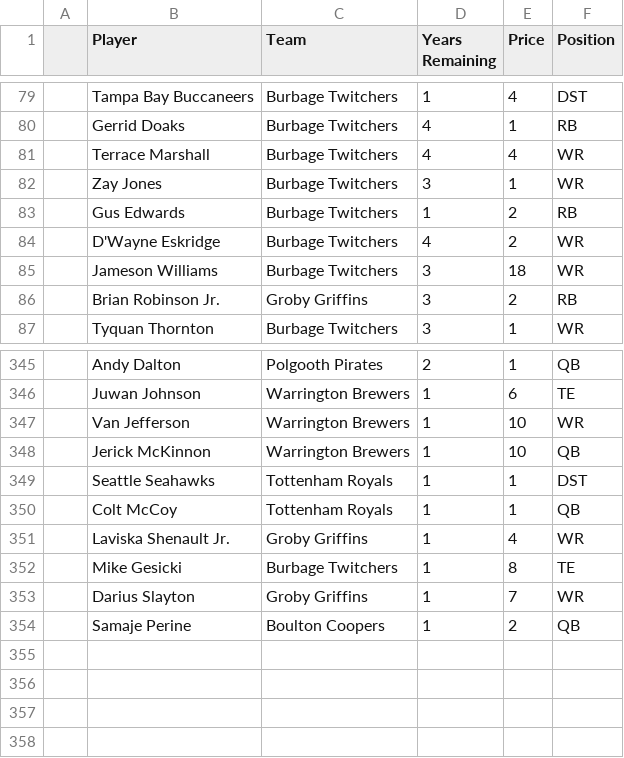
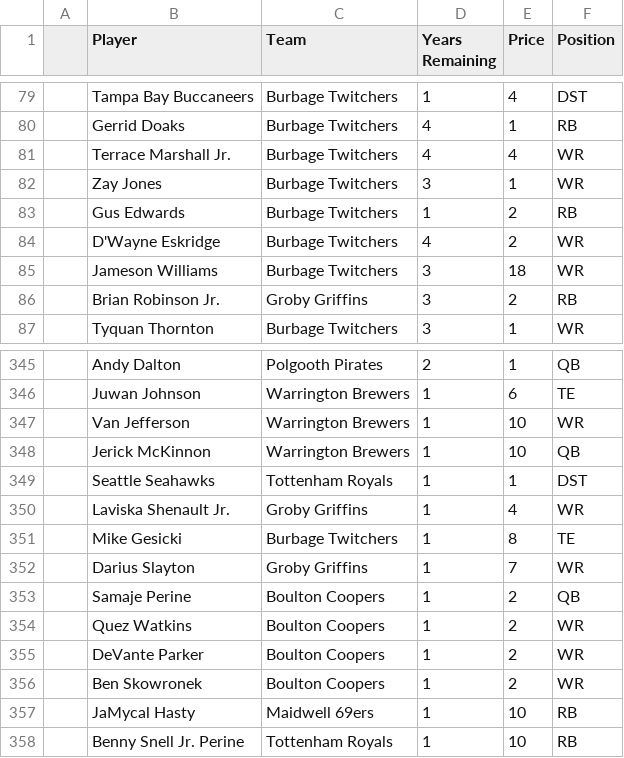
Before and after one commit to samtaylor54321/nfl_fantasy, a CSV file: data/nfl-dynasty-rosters.csv, drawn as a sheet; only a part is shown, gaps mark what is left out.

```diff
--- a/data/nfl-dynasty-rosters.csv
+++ b/data/nfl-dynasty-rosters.csv
@@ -80,3 +80,3 @@
 ,Gerrid Doaks,Burbage Twitchers,4,1,RB,,,,
-,Terrace Marshall,Burbage Twitchers,4,4,WR,,,,
+,Terrace Marshall Jr.,Burbage Twitchers,4,4,WR,,,,
 ,Zay Jones,Burbage Twitchers,3,1,WR,,,,
@@ -349,3 +349,2 @@
 ,Seattle Seahawks,Tottenham Royals,1,1,DST,,,,
-,Colt McCoy,Tottenham Royals,1,1,QB,,,,
 ,Laviska Shenault Jr.,Groby Griffins,1,4,WR,,,,
@@ -354 +353,6 @@
 ,Samaje Perine,Boulton Coopers,1,2,QB,,,,
+,Quez Watkins,Boulton Coopers,1,2,WR,,,,
+,DeVante Parker,Boulton Coopers,1,2,WR,,,,
+,Ben Skowronek,Boulton Coopers,1,2,WR,,,,
+,JaMycal Hasty,Maidwell 69ers,1,10,RB,,,,
+,Benny Snell Jr. Perine,Tottenham Royals,1,10,RB,,,,
```
Also changed, not shown: 6 other files.
